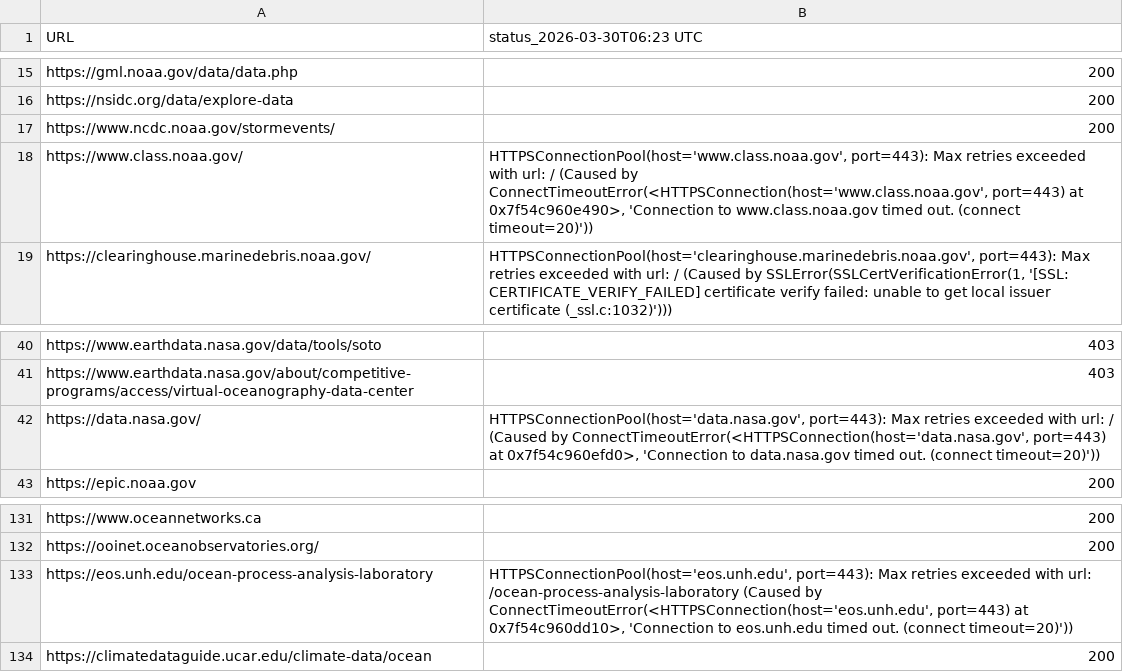
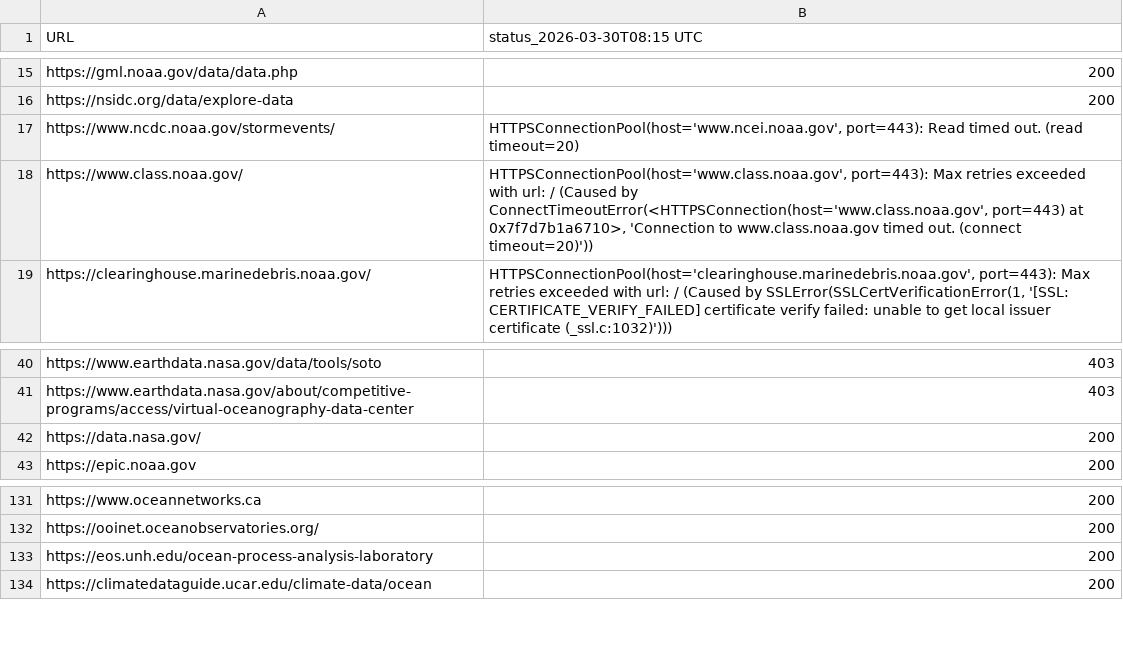
Before and after one commit to MathewBiddle/check_websites, a CSV file: website_status.csv, drawn as a sheet; only a part is shown, gaps mark what is left out; the diff names each change by its address in the sheet, - before the commit and + after, or states it on an @@ line.

```diff
--- a/website_status.csv
+++ b/website_status.csv
-B1: status_2026-03-30T06:23 UTC
+B1: status_2026-03-30T08:15 UTC
-B17 (status_2026-03-30T08:15 UTC): 200
+B17 (status_2026-03-30T08:15 UTC): HTTPSConnectionPool(host='www.ncei.noaa.gov', port=443): Read timed out. (read timeout=20)
-B18 (status_2026-03-30T08:15 UTC): …port=443) at 0x7f54c960e490>, 'Connection to…
+B18 (status_2026-03-30T08:15 UTC): …port=443) at 0x7f7d7b1a6710>, 'Connection to…
-B42 (status_2026-03-30T08:15 UTC): HTTPSConnectionPool(host='data.nasa.gov', port=443): Max retries exceeded with url: / (Caused by ConnectTimeoutError(<HTTPSConnection(host='data.nasa.gov', port=443) at 0x7f54c960efd0>, 'Connection to data.nasa.gov timed out. (connect timeout=20)'))
+B42 (status_2026-03-30T08:15 UTC): 200
-B133 (status_2026-03-30T08:15 UTC): HTTPSConnectionPool(host='eos.unh.edu', port=443): Max retries exceeded with url: /ocean-process-analysis-laboratory (Caused by ConnectTimeoutError(<HTTPSConnection(host='eos.unh.edu', port=443) at 0x7f54c960dd10>, 'Connection to eos.unh.edu timed out. (connect timeout=20)'))
+B133 (status_2026-03-30T08:15 UTC): 200
```
Also changed, not shown: 1 other file.
